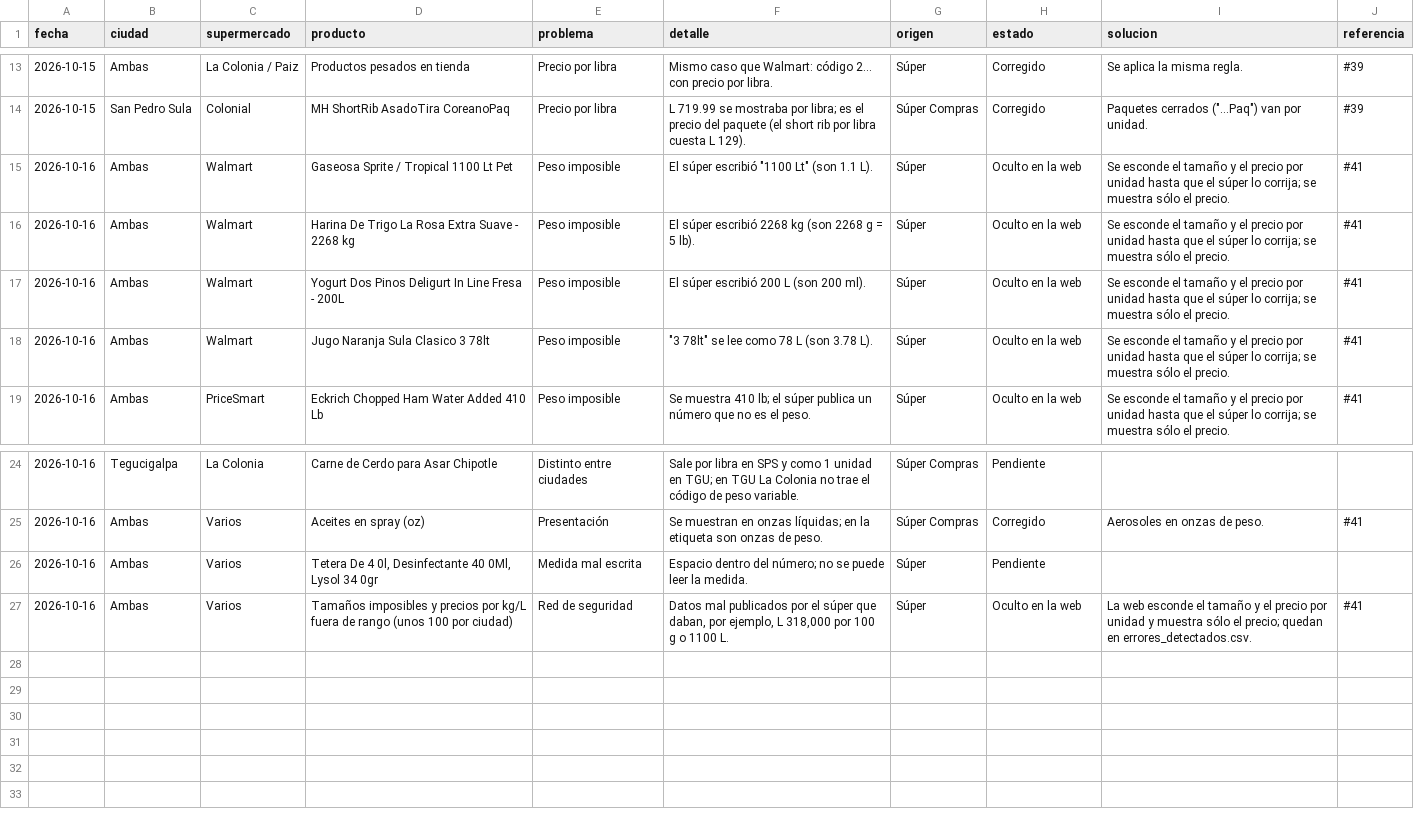
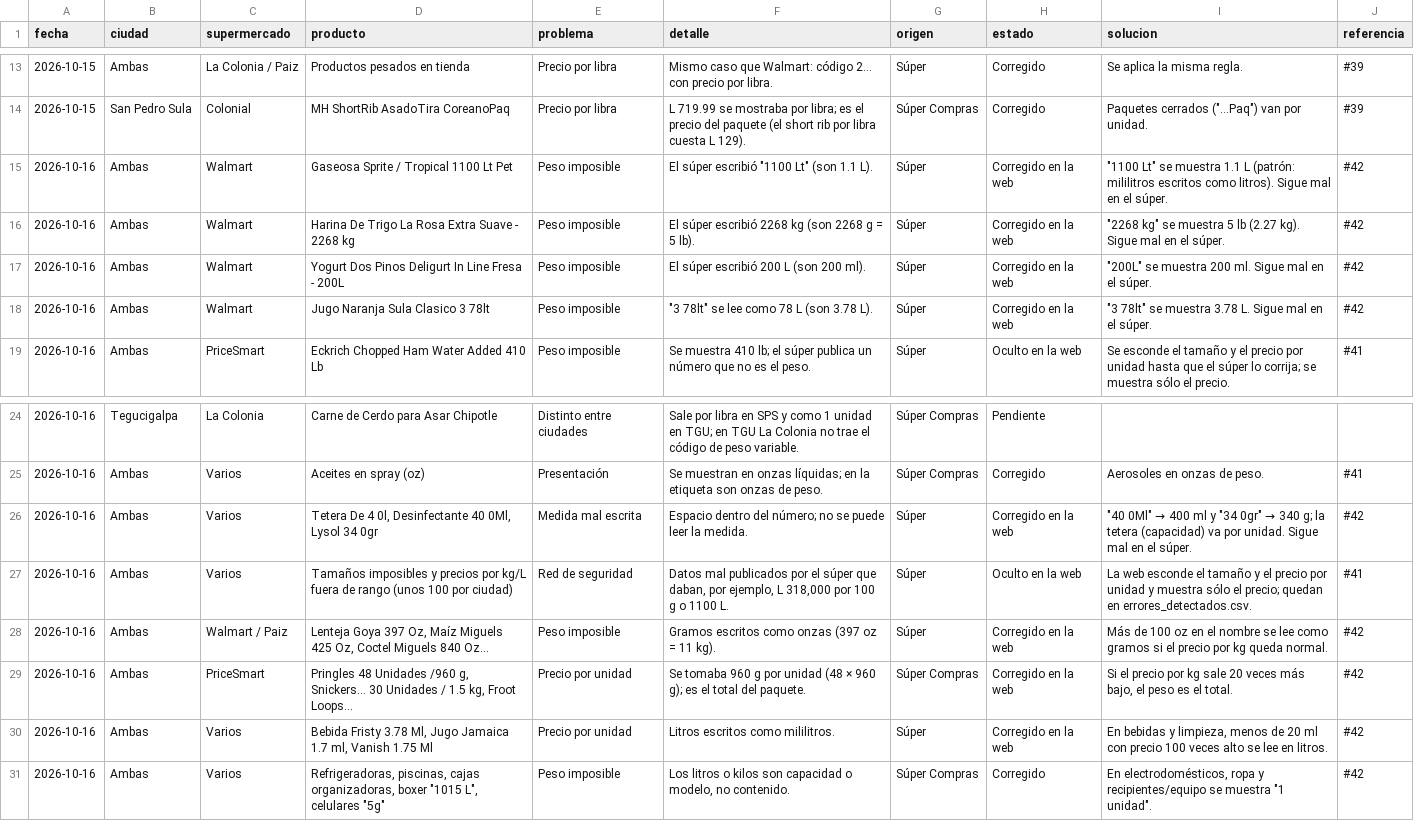
Before and after one commit to jchernandez-portfolio/precios-supermercados-sps, a CSV file: precios-supermercados-sps/docs/calidad/errores-confirmados.csv, drawn as a sheet; only a part is shown, gaps mark what is left out.

```diff
--- a/precios-supermercados-sps/docs/calidad/errores-confirmados.csv
+++ b/precios-supermercados-sps/docs/calidad/errores-confirmados.csv
@@ -14,6 +14,6 @@ fecha,ciudad,supermercado,producto,problema,detalle,origen,estado,solucion,refer
 2026-10-15,San Pedro Sula,Colonial,MH ShortRib AsadoTira CoreanoPaq,Precio por libra,L 719.99 se mostraba por libra; es el precio del paquete (el short rib por libra cuesta L 129).,Súper Compras,Corregido,"Paquetes cerrados (""…Paq"") van por unidad.",#39
-2026-10-16,Ambas,Walmart,Gaseosa Sprite / Tropical 1100 Lt Pet,Peso imposible,"El súper escribió ""1100 Lt"" (son 1.1 L).",Súper,Oculto en la web,Se esconde el tamaño y el precio por unidad hasta que el súper lo corrija; se muestra sólo el precio.,#41
-2026-10-16,Ambas,Walmart,Harina De Trigo La Rosa Extra Suave - 2268 kg,Peso imposible,El súper escribió 2268 kg (son 2268 g = 5 lb).,Súper,Oculto en la web,Se esconde el tamaño y el precio por unidad hasta que el súper lo corrija; se muestra sólo el precio.,#41
-2026-10-16,Ambas,Walmart,Yogurt Dos Pinos Deligurt In Line Fresa - 200L,Peso imposible,El súper escribió 200 L (son 200 ml).,Súper,Oculto en la web,Se esconde el tamaño y el precio por unidad hasta que el súper lo corrija; se muestra sólo el precio.,#41
-2026-10-16,Ambas,Walmart,Jugo Naranja Sula Clasico 3 78lt,Peso imposible,"""3 78lt"" se lee como 78 L (son 3.78 L).",Súper,Oculto en la web,Se esconde el tamaño y el precio por unidad hasta que el súper lo corrija; se muestra sólo el precio.,#41
+2026-10-16,Ambas,Walmart,Gaseosa Sprite / Tropical 1100 Lt Pet,Peso imposible,"El súper escribió ""1100 Lt"" (son 1.1 L).",Súper,Corregido en la web,"""1100 Lt"" se muestra 1.1 L (patrón: mililitros escritos como litros). Sigue mal en el súper.",#42
+2026-10-16,Ambas,Walmart,Harina De Trigo La Rosa Extra Suave - 2268 kg,Peso imposible,El súper escribió 2268 kg (son 2268 g = 5 lb).,Súper,Corregido en la web,"""2268 kg"" se muestra 5 lb (2.27 kg). Sigue mal en el súper.",#42
+2026-10-16,Ambas,Walmart,Yogurt Dos Pinos Deligurt In Line Fresa - 200L,Peso imposible,El súper escribió 200 L (son 200 ml).,Súper,Corregido en la web,"""200L"" se muestra 200 ml. Sigue mal en el súper.",#42
+2026-10-16,Ambas,Walmart,Jugo Naranja Sula Clasico 3 78lt,Peso imposible,"""3 78lt"" se lee como 78 L (son 3.78 L).",Súper,Corregido en la web,"""3 78lt"" se muestra 3.78 L. Sigue mal en el súper.",#42
 2026-10-16,Ambas,PriceSmart,Eckrich Chopped Ham Water Added 410 Lb,Peso imposible,Se muestra 410 lb; el súper publica un número que no es el peso.,Súper,Oculto en la web,Se esconde el tamaño y el precio por unidad hasta que el súper lo corrija; se muestra sólo el precio.,#41
@@ -25,3 +25,7 @@ fecha,ciudad,supermercado,producto,problema,detalle,origen,estado,solucion,refer
 2026-10-16,Ambas,Varios,Aceites en spray (oz),Presentación,Se muestran en onzas líquidas; en la etiqueta son onzas de peso.,Súper Compras,Corregido,Aerosoles en onzas de peso.,#41
-2026-10-16,Ambas,Varios,"Tetera De 4 0l, Desinfectante 40 0Ml, Lysol 34 0gr",Medida mal escrita,Espacio dentro del número; no se puede leer la medida.,Súper,Pendiente,,
+2026-10-16,Ambas,Varios,"Tetera De 4 0l, Desinfectante 40 0Ml, Lysol 34 0gr",Medida mal escrita,Espacio dentro del número; no se puede leer la medida.,Súper,Corregido en la web,"""40 0Ml"" → 400 ml y ""34 0gr"" → 340 g; la tetera (capacidad) va por unidad. Sigue mal en el súper.",#42
 2026-10-16,Ambas,Varios,Tamaños imposibles y precios por kg/L fuera de rango (unos 100 por ciudad),Red de seguridad,"Datos mal publicados por el súper que daban, por ejemplo, L 318,000 por 100 g o 1100 L.",Súper,Oculto en la web,La web esconde el tamaño y el precio por unidad y muestra sólo el precio; quedan en errores_detectados.csv.,#41
+2026-10-16,Ambas,Walmart / Paiz,"Lenteja Goya 397 Oz, Maíz Miguels 425 Oz, Coctel Miguels 840 Oz…",Peso imposible,Gramos escritos como onzas (397 oz = 11 kg).,Súper,Corregido en la web,Más de 100 oz en el nombre se lee como gramos si el precio por kg queda normal.,#42
+2026-10-16,Ambas,PriceSmart,"Pringles 48 Unidades /960 g, Snickers… 30 Unidades / 1.5 kg, Froot Loops…",Precio por unidad,Se tomaba 960 g por unidad (48 × 960 g); es el total del paquete.,Súper Compras,Corregido en la web,"Si el precio por kg sale 20 veces más bajo, el peso es el total.",#42
+2026-10-16,Ambas,Varios,"Bebida Fristy 3.78 Ml, Jugo Jamaica 1.7 ml, Vanish 1.75 Ml",Precio por unidad,Litros escritos como mililitros.,Súper,Corregido en la web,"En bebidas y limpieza, menos de 20 ml con precio 100 veces alto se lee en litros.",#42
+2026-10-16,Ambas,Varios,"Refrigeradoras, piscinas, cajas organizadoras, boxer ""1015 L"", celulares ""5g""",Peso imposible,"Los litros o kilos son capacidad o modelo, no contenido.",Súper Compras,Corregido,"En electrodomésticos, ropa y recipientes/equipo se muestra ""1 unidad"".",#42
```
Also changed, not shown: 10 other files.
